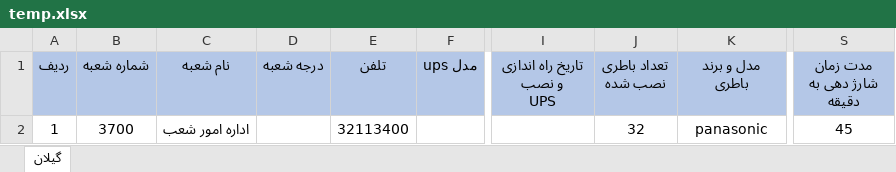
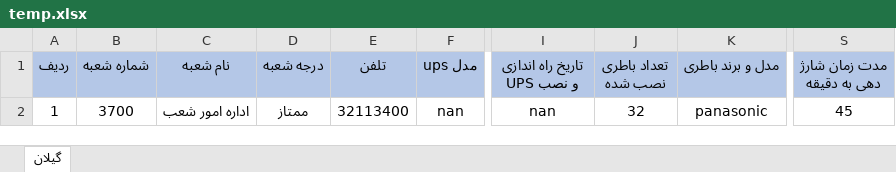
Before and after one commit to weebflamer/ups_project, an Excel workbook: temp.xlsx, sheet گیلان, drawn as a sheet; only a part is shown, gaps mark what is left out; values as stored, in another font and other column widths than the file's, no borders; table styles not drawn; ↵ is a line break in a cell; the diff names each change by its address in the sheet, - before the commit and + after, or states it on an @@ line.

Commit message:
fine exel temp

```diff
--- a/temp.xlsx (sheet گیلان)
+++ b/temp.xlsx (sheet گیلان)
-I1: تاریخ راه اندازی و نصب ↵ UPS
+I1: تاریخ راه اندازی و نصب UPS
-J1: تعداد باطری ↵ نصب شده
+J1: تعداد باطری نصب شده
-K1: مدل و برند ↵ باطری
+K1: مدل و برند باطری
-S1: مدت زمان ↵ شارژ دهی به دقیقه
+S1: مدت زمان شارژ دهی به دقیقه
-D2 (درجه شعبه): (empty)
+D2 (درجه شعبه): ممتاز
-F2 (مدل ups): (empty)
+F2 (مدل ups): nan
-I2 (تاریخ راه اندازی و نصب UPS): (empty)
+I2 (تاریخ راه اندازی و نصب UPS): nan
```
